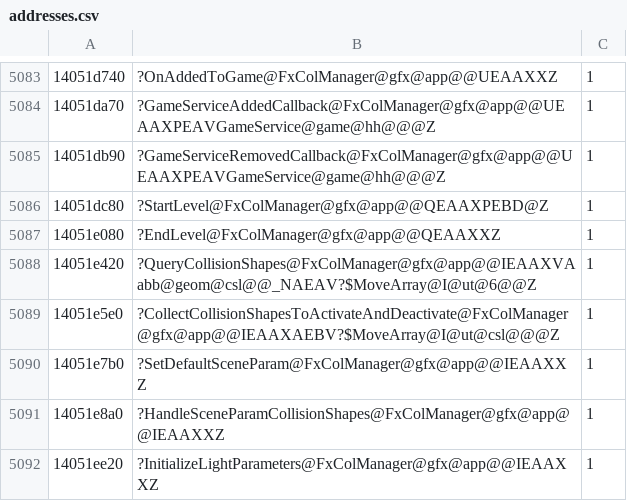
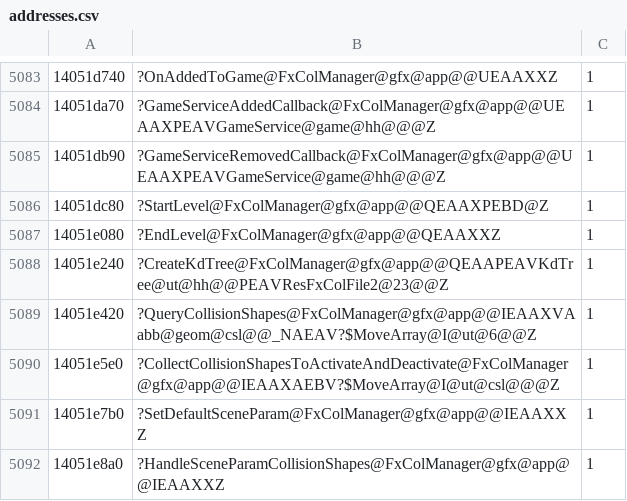
Before and after one commit to angryzor/wars-sdk, a CSV file: addresses.csv, drawn as a sheet; only a part is shown, gaps mark what is left out; the shorter side is filled out with more unchanged rows.

Commit message:
Some FxCol stuff, SurfRide user data

```diff
--- a/addresses.csv
+++ b/addresses.csv
@@ -5087,2 +5087,3 @@
 14051e080,?EndLevel@FxColManager@gfx@app@@QEAAXXZ,1
+14051e240,?CreateKdTree@FxColManager@gfx@app@@QEAAPEAVKdTree@ut@hh@@PEAVResFxColFile2@23@@Z,1
 14051e420,?QueryCollisionShapes@FxColManager@gfx@app@@IEAAXVAabb@geom@csl@@_NAEAV?$MoveArray@I@ut@6@@Z,1
```
Also changed, not shown: 4 other files.
